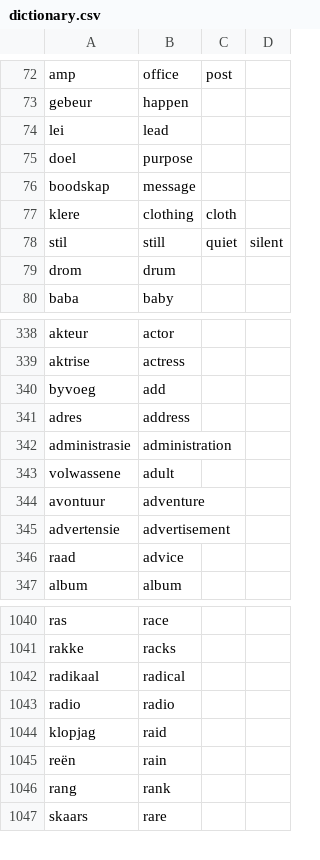
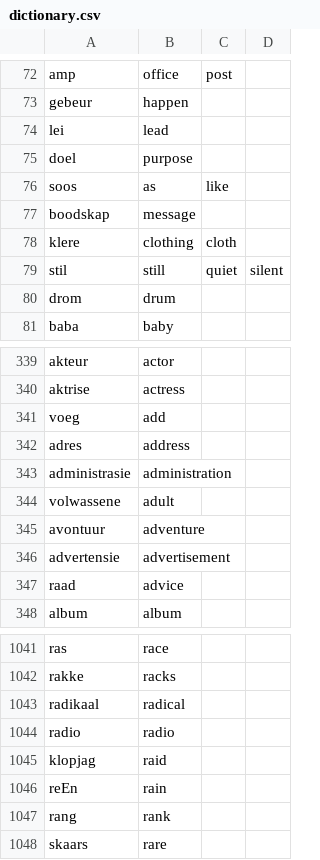
Before and after one commit to MikeSkoe/nut-taal, a CSV file: public/dictionary.csv, drawn as a sheet; only a part is shown, gaps mark what is left out.

```diff
--- a/public/dictionary.csv
+++ b/public/dictionary.csv
@@ -75,2 +75,3 @@ lei,lead,,
 doel,purpose,,
+soos,as,like,
 boodskap,message,,
@@ -339,3 +340,3 @@ akteur,actor,,
 aktrise,actress,,
-byvoeg,add,,
+voeg,add,,
 adres,address,,
@@ -1044,3 +1045,3 @@ radio,radio,,
 klopjag,raid,,
-reën,rain,,
+reEn,rain,,
 rang,rank,,
```
Also changed, not shown: 2 other files.
